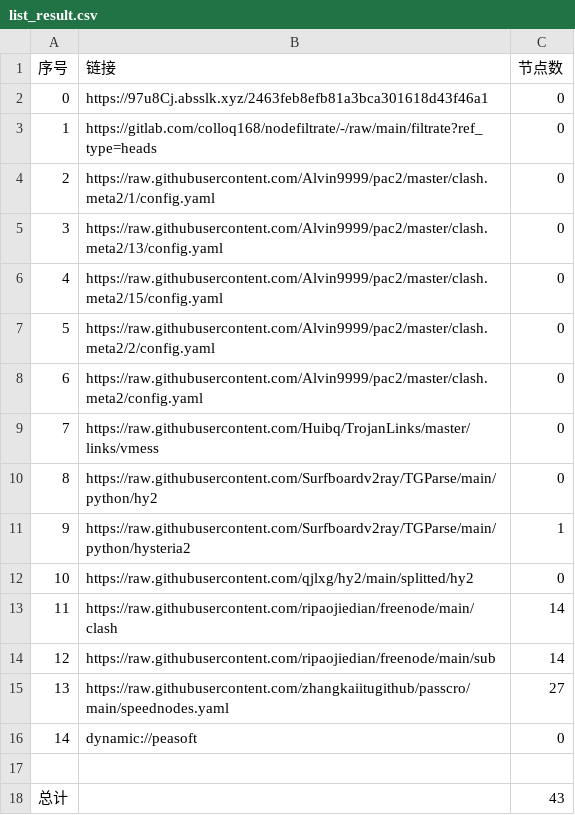
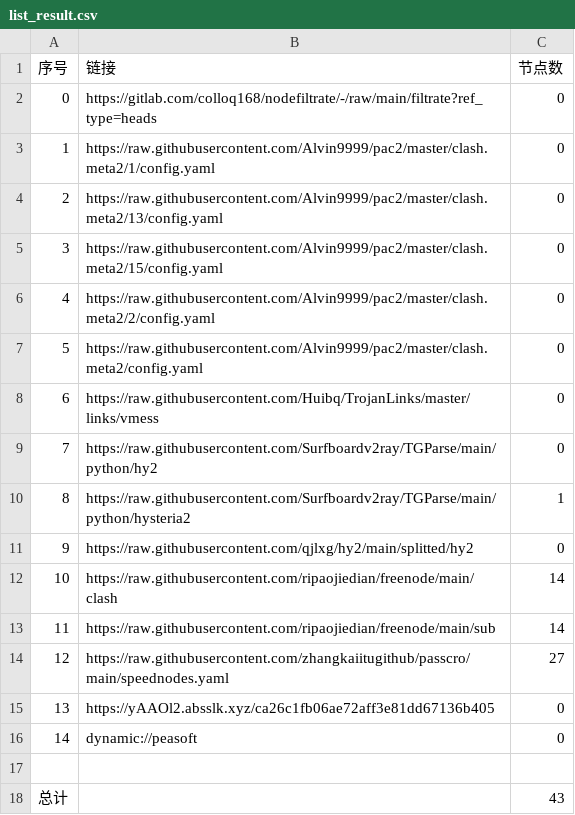
Before and after one commit to xiao99qiao/NoMoreWalls, a CSV file: list_result.csv, drawn as a sheet; removed rows and columns are numbered as before the commit, all else as after; the diff names each change by its address in the sheet, - before the commit and + after, or states it on an @@ line.

```diff
--- a/list_result.csv
+++ b/list_result.csv
-row 2: 0 | https://97u8Cj.absslk.xyz/2463feb8efb81a3bca301618d43f46a1 | 0
@@ column A (序号) renumbered between rows 2 and 14 @@
+row 15: 13 | https://yAAOl2.absslk.xyz/ca26c1fb06ae72aff3e81dd67136b405 | 0
```
Also changed, not shown: 19 other files.
